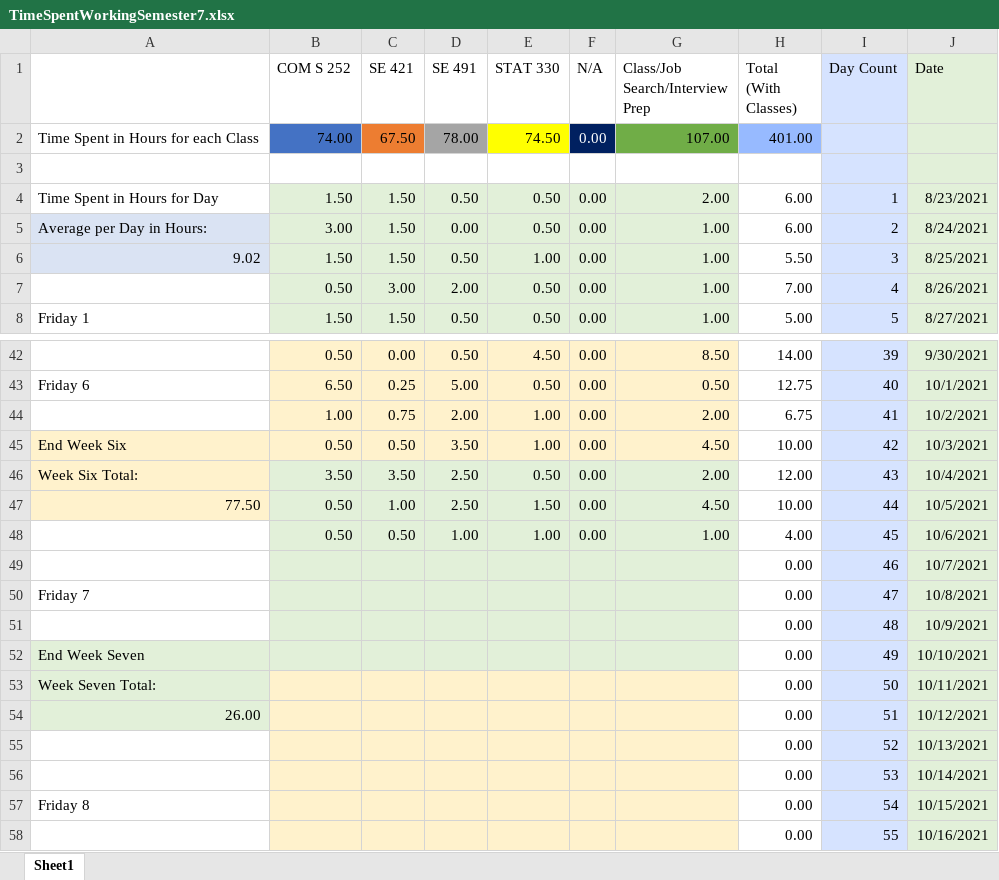
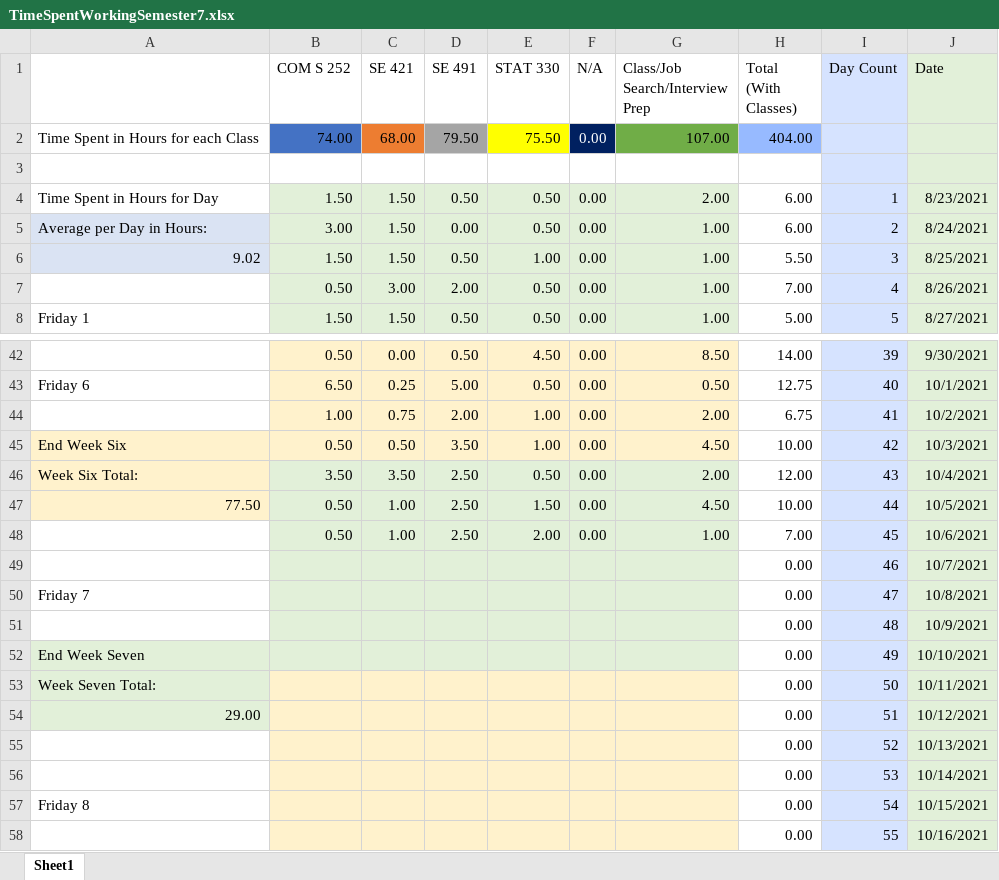
Before and after one commit to mghoskins/mghoskins-Data, an Excel workbook: CollegeSemesterWork/TimeSpentWorkingSemester7.xlsx, sheet Sheet1, drawn as a sheet; only a part is shown, gaps mark what is left out; values as stored, in another font and other column widths than the file's, no borders; charts and pictures and conditional formats not drawn; the diff names each change by its address in the sheet, - before the commit and + after, or states it on an @@ line.

Commit message:
All I see our projects

```diff
--- a/CollegeSemesterWork/TimeSpentWorkingSemester7.xlsx (sheet Sheet1)
+++ b/CollegeSemesterWork/TimeSpentWorkingSemester7.xlsx (sheet Sheet1)
-C2 (SE 421): 67.50
+C2 (SE 421): 68.00
-D2 (SE 491): 78.00
+D2 (SE 491): 79.50
-E2 (STAT 330): 74.50
+E2 (STAT 330): 75.50
-H2 (Total (With Classes)): 401.00
+H2 (Total (With Classes)): 404.00
-C48 (SE 421): 0.50
+C48 (SE 421): 1.00
-D48 (SE 491): 1.00
+D48 (SE 491): 2.50
-E48 (STAT 330): 1.00
+E48 (STAT 330): 2.00
-H48 (Total (With Classes)): 4.00
+H48 (Total (With Classes)): 7.00
-A54: 26.00
+A54: 29.00
```
Also changed, not shown: charts or pictures.
